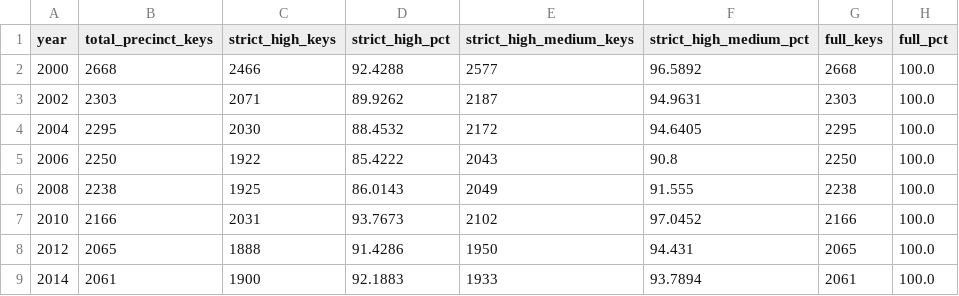
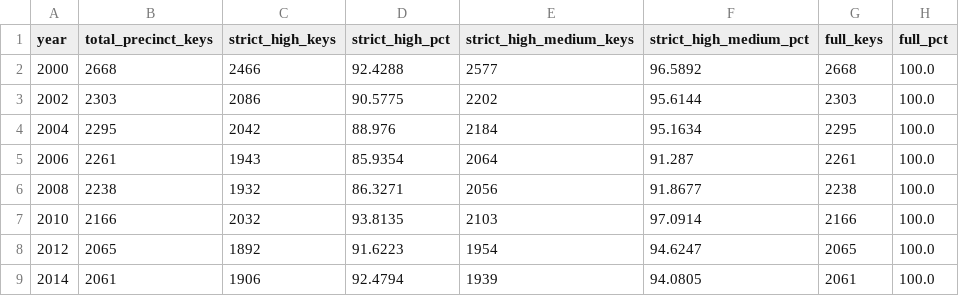
Before and after one commit to Tenjin25/TNPrecinctMap, a CSV file: Data/crosswalks/tn_crosswalk_confidence_by_year.csv, drawn as a sheet; only a part is shown; the diff covers the shown part only.

```diff
--- a/Data/crosswalks/tn_crosswalk_confidence_by_year.csv
+++ b/Data/crosswalks/tn_crosswalk_confidence_by_year.csv
@@ -2,8 +2,8 @@ year,total_precinct_keys,strict_high_keys,strict_high_pct,strict_high_medium_key
 2000,2668,2466,92.4288,2577,96.5892,2668,100.0
-2002,2303,2071,89.9262,2187,94.9631,2303,100.0
-2004,2295,2030,88.4532,2172,94.6405,2295,100.0
-2006,2250,1922,85.4222,2043,90.8,2250,100.0
-2008,2238,1925,86.0143,2049,91.555,2238,100.0
-2010,2166,2031,93.7673,2102,97.0452,2166,100.0
-2012,2065,1888,91.4286,1950,94.431,2065,100.0
-2014,2061,1900,92.1883,1933,93.7894,2061,100.0
+2002,2303,2086,90.5775,2202,95.6144,2303,100.0
+2004,2295,2042,88.976,2184,95.1634,2295,100.0
+2006,2261,1943,85.9354,2064,91.287,2261,100.0
+2008,2238,1932,86.3271,2056,91.8677,2238,100.0
+2010,2166,2032,93.8135,2103,97.0914,2166,100.0
+2012,2065,1892,91.6223,1954,94.6247,2065,100.0
+2014,2061,1906,92.4794,1939,94.0805,2061,100.0
```
Also changed, not shown: 12 edited cells elsewhere in this file, Data/crosswalks/tn_crosswalk_confidence_by_county_year.csv, Data/crosswalks/tn_precinct_to_vtd20_blockweighted_2022_strict.csv, 48 other files.
